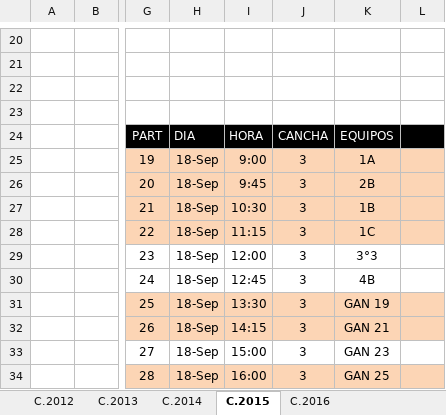
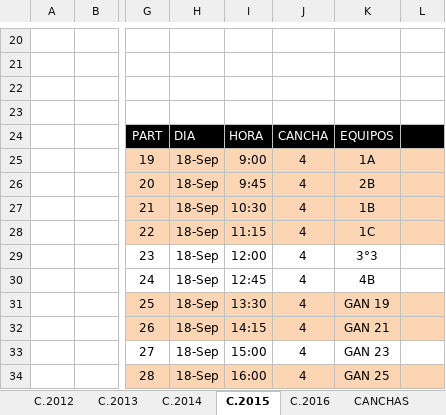
Before and after one commit to LucasJappert/humberto-futbol-api, an Excel workbook: info/Fixture TORNEO HUMBERTITO 2022.xlsx, sheet C.2015, drawn as a sheet; only a part is shown, gaps mark what is left out; values as stored, in another font and other column widths than the file's, no borders; the diff covers the shown part only; the diff names each change by its address in the sheet, - before the commit and + after, or states it on an @@ line.

```diff
--- a/info/Fixture TORNEO HUMBERTITO 2022.xlsx (sheet C.2015)
+++ b/info/Fixture TORNEO HUMBERTITO 2022.xlsx (sheet C.2015)
+sheet tab: CANCHAS
-J25:J34: 3
+J25:J34: 4
```
Also changed, not shown: 34 edited cells and cell formats elsewhere in this sheet, sheet C.2012, sheet C.2016, sheet C.2013, sheet C.2014, formulas that keep their value, 4 other files.
